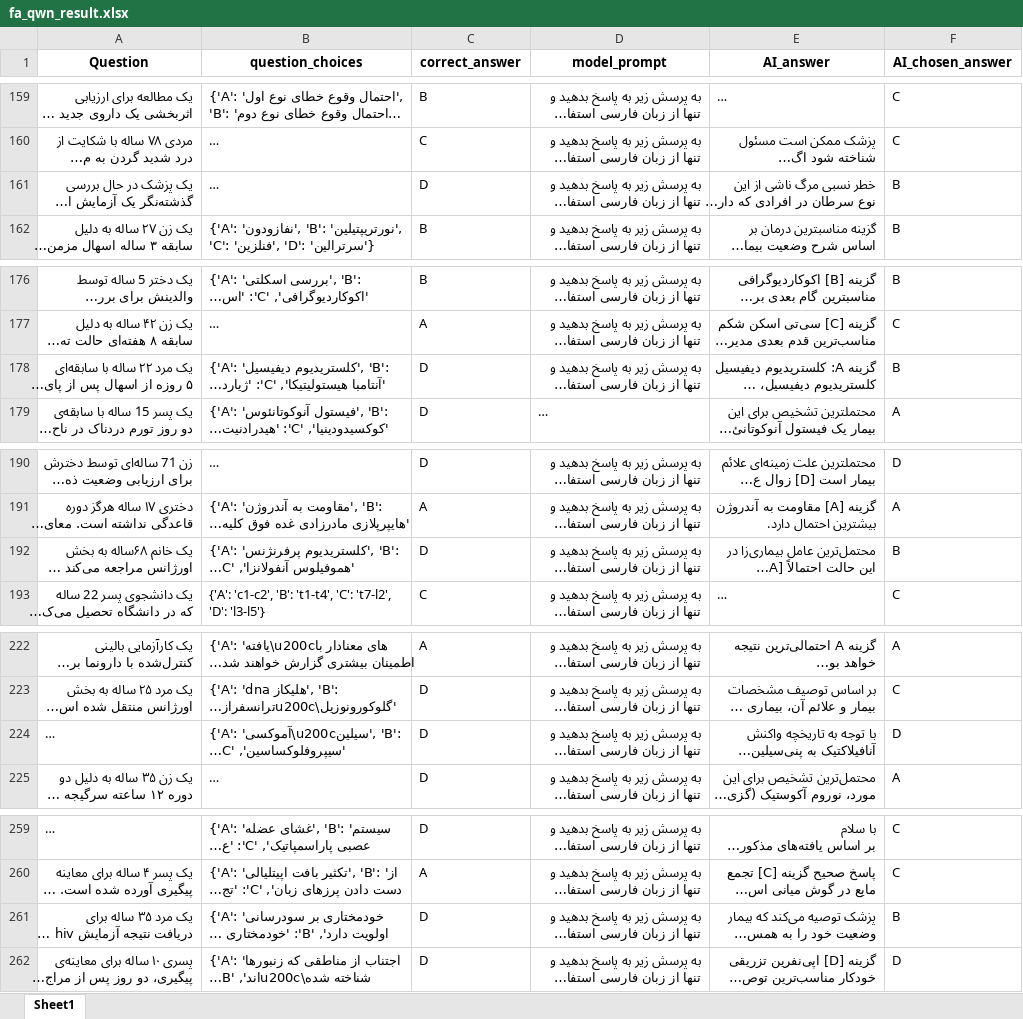
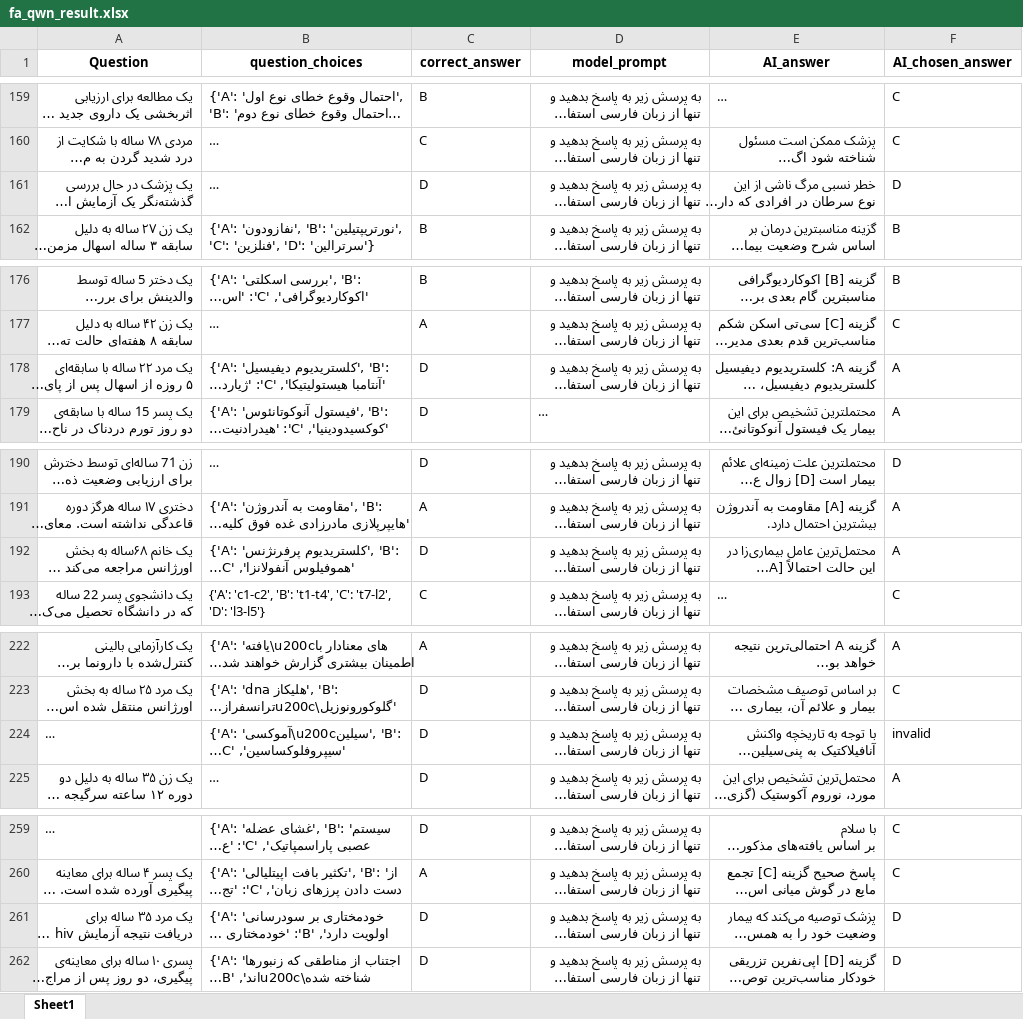
Before and after one commit to Mehrdadghassabi/Gaokerena-V, an Excel workbook: evaluation/multiple_choice_qa/MMLU-professional_medicine/qwen2.5_trained/fa_qwn_result.xlsx, sheet Sheet1, drawn as a sheet; only a part is shown, gaps mark what is left out; long unchanged cells end in …; values as stored, in another font and other column widths than the file's, no borders; the diff covers the shown part only; the diff names each change by its address in the sheet, - before the commit and + after, or states it on an @@ line.

```diff
--- a/evaluation/multiple_choice_qa/MMLU-professional_medicine/qwen2.5_trained/fa_qwn_result.xlsx (sheet Sheet1)
+++ b/evaluation/multiple_choice_qa/MMLU-professional_medicine/qwen2.5_trained/fa_qwn_result.xlsx (sheet Sheet1)
-F161 (AI_chosen_answer): B
+F161 (AI_chosen_answer): D
-F178 (AI_chosen_answer): B
+F178 (AI_chosen_answer): A
-F192 (AI_chosen_answer): B
+F192 (AI_chosen_answer): A
-F224 (AI_chosen_answer): D
+F224 (AI_chosen_answer): invalid
-F261 (AI_chosen_answer): B
+F261 (AI_chosen_answer): D
```
Also changed, not shown: 8 edited cells elsewhere in this sheet, 1 other file.
